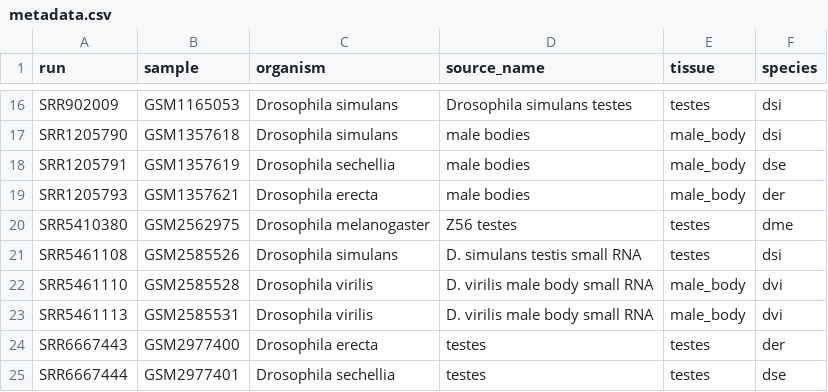
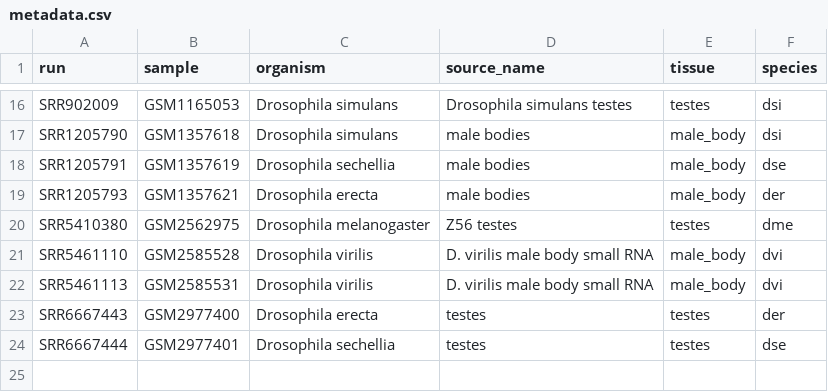
Before and after one commit to EasyPiPi/de_novo_miRNA, a CSV file: metadata/small_RNAseq/metadata.csv, drawn as a sheet; only a part is shown, gaps mark what is left out.

```diff
--- a/metadata/small_RNAseq/metadata.csv
+++ b/metadata/small_RNAseq/metadata.csv
@@ -20,3 +20,2 @@ SRR1205793,GSM1357621,Drosophila erecta,male bodies,male_body,der
 SRR5410380,GSM2562975,Drosophila melanogaster,Z56 testes,testes,dme
-SRR5461108,GSM2585526,Drosophila simulans,D. simulans testis small RNA,testes,dsi
 SRR5461110,GSM2585528,Drosophila virilis,D. virilis male body small RNA,male_body,dvi
```
Also changed, not shown: 9 other files.
